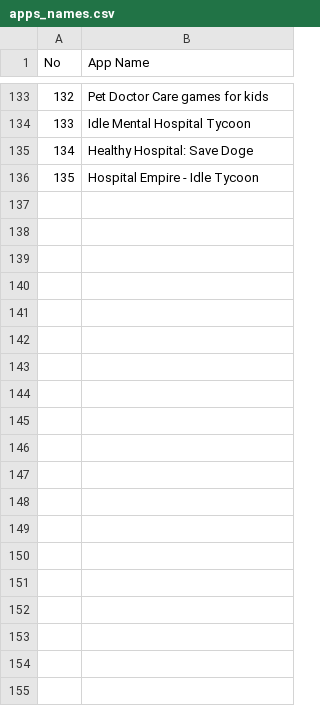
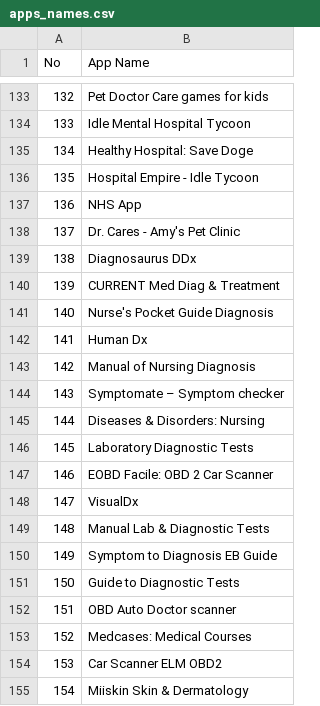
Before and after one commit to GeekFrankk/apple_scrapper, a CSV file: playstore_scraper/apps_names.csv, drawn as a sheet; only a part is shown, gaps mark what is left out; the diff covers the shown part only; the diff names each change by its address in the sheet, - before the commit and + after, or states it on an @@ line.

```diff
--- a/playstore_scraper/apps_names.csv
+++ b/playstore_scraper/apps_names.csv
+row 137: 136 | NHS App
+row 138: 137 | Dr. Cares - Amy's Pet Clinic
+row 139: 138 | Diagnosaurus DDx
+row 140: 139 | CURRENT Med Diag & Treatment
+row 141: 140 | Nurse's Pocket Guide Diagnosis
+row 142: 141 | Human Dx
+row 143: 142 | Manual of Nursing Diagnosis
+row 144: 143 | Symptomate – Symptom checker
+row 145: 144 | Diseases & Disorders: Nursing
+row 146: 145 | Laboratory Diagnostic Tests
+row 147: 146 | EOBD Facile: OBD 2 Car Scanner
+row 148: 147 | VisualDx
+row 149: 148 | Manual Lab & Diagnostic Tests
+row 150: 149 | Symptom to Diagnosis EB Guide
+row 151: 150 | Guide to Diagnostic Tests
+row 152: 151 | OBD Auto Doctor scanner
+row 153: 152 | Medcases: Medical Courses
+row 154: 153 | Car Scanner ELM OBD2
+row 155: 154 | Miiskin Skin & Dermatology
```
Also changed, not shown: 76 added rows elsewhere in this file, 35 other files.
